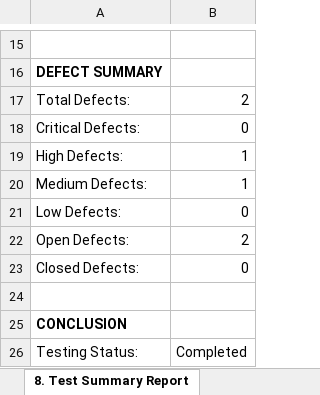
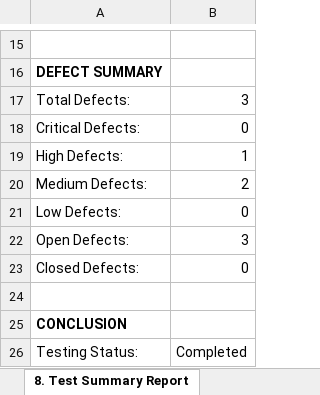
Before and after one commit to MeghanaDwasari/Notes-UI-API-Automation-CapstoneProj, an Excel workbook: ManualDoc/Manual_Testing_Templates.xlsx, sheet 8. Test Summary Report, drawn as a sheet; only a part is shown, gaps mark what is left out; values as stored, in another font and other column widths than the file's, no borders; the diff names each change by its address in the sheet, - before the commit and + after, or states it on an @@ line.

```diff
--- a/ManualDoc/Manual_Testing_Templates.xlsx (sheet 8. Test Summary Report)
+++ b/ManualDoc/Manual_Testing_Templates.xlsx (sheet 8. Test Summary Report)
-B17: 2
+B17: 3
-B20: 1
+B20: 2
-B22: 2
+B22: 3
```
Also changed, not shown: sheet 7. Defect Report, sheet 1. Test Plan.
